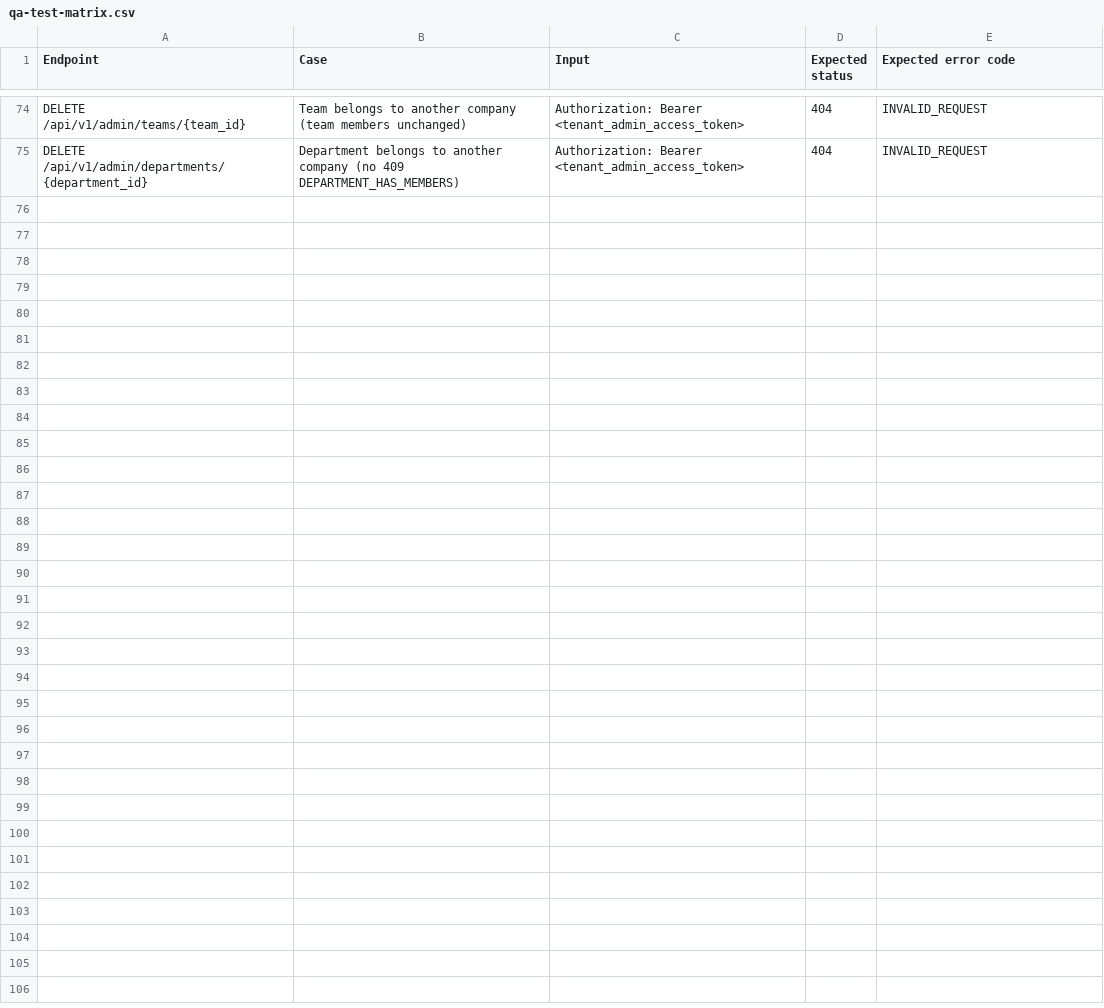
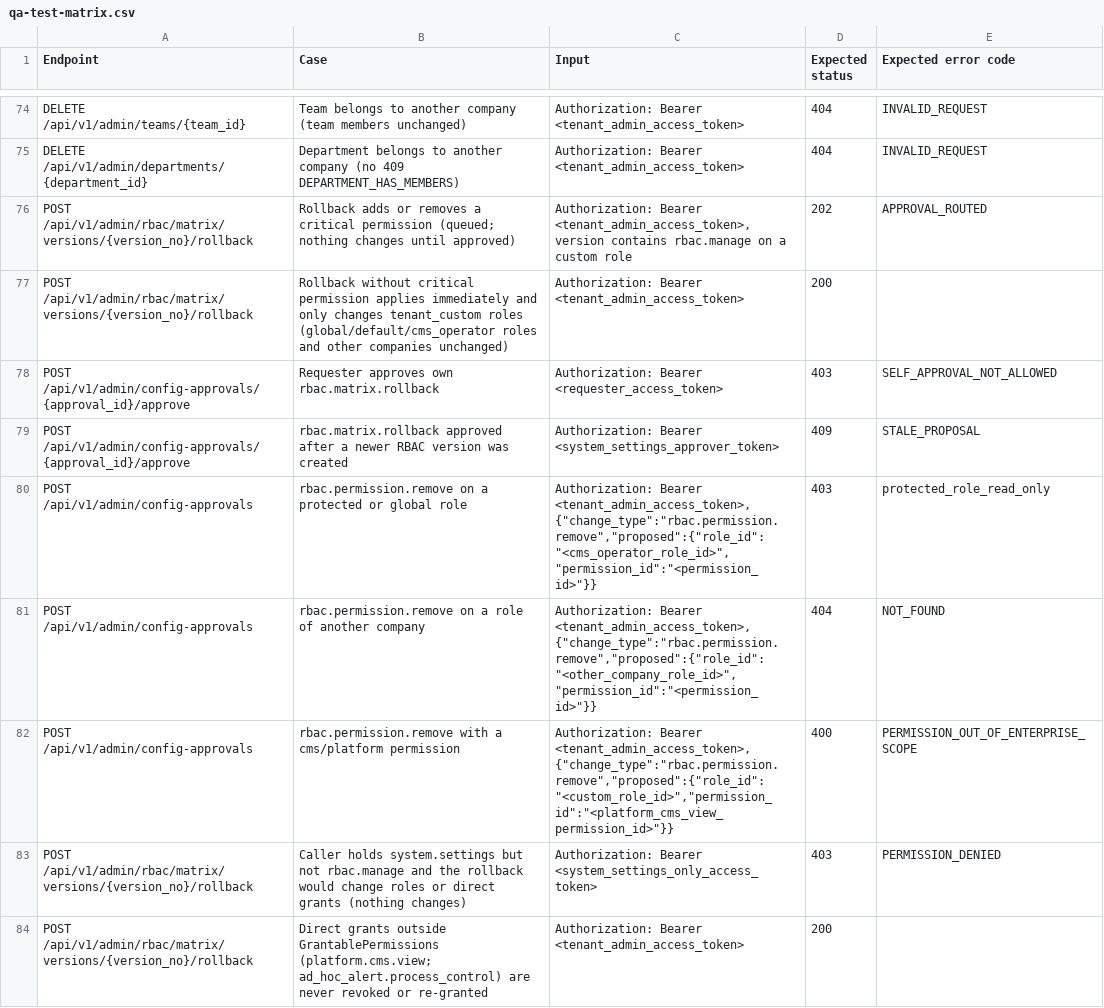
Before and after one commit to tovinhtuan/cobo_iam_services, a CSV file: docs/qa-test-matrix.csv, drawn as a sheet; only a part is shown, gaps mark what is left out.

Commit message:
fix bug ROLE-01

```diff
--- a/docs/qa-test-matrix.csv
+++ b/docs/qa-test-matrix.csv
@@ -75 +75,10 @@ DELETE /api/v1/admin/teams/{team_id},Team belongs to another company (team membe
 DELETE /api/v1/admin/departments/{department_id},Department belongs to another company (no 409 DEPARTMENT_HAS_MEMBERS),"Authorization: Bearer <tenant_admin_access_token>",404,INVALID_REQUEST
+POST /api/v1/admin/rbac/matrix/versions/{version_no}/rollback,Rollback adds or removes a critical permission (queued; nothing changes until approved),"Authorization: Bearer <tenant_admin_access_token>, version contains rbac.manage on a custom role",202,APPROVAL_ROUTED
+POST /api/v1/admin/rbac/matrix/versions/{version_no}/rollback,Rollback without critical permission applies immediately and only changes tenant_custom roles (global/default/cms_operator roles and other companies unchanged),"Authorization: Bearer <tenant_admin_access_token>",200,
+POST /api/v1/admin/config-approvals/{approval_id}/approve,Requester approves own rbac.matrix.rollback,"Authorization: Bearer <requester_access_token>",403,SELF_APPROVAL_NOT_ALLOWED
+POST /api/v1/admin/config-approvals/{approval_id}/approve,rbac.matrix.rollback approved after a newer RBAC version was created,"Authorization: Bearer <system_settings_approver_token>",409,STALE_PROPOSAL
+POST /api/v1/admin/config-approvals,rbac.permission.remove on a protected or global role,"Authorization: Bearer <tenant_admin_access_token>, {""change_type"":""rbac.permission.remove"",""proposed"":{""role_id"":""<cms_operator_role_id>"",""permission_id"":""<permission_id>""}}",403,protected_role_read_only
+POST /api/v1/admin/config-approvals,rbac.permission.remove on a role of another company,"Authorization: Bearer <tenant_admin_access_token>, {""change_type"":""rbac.permission.remove"",""proposed"":{""role_id"":""<other_company_role_id>"",""permission_id"":""<permission_id>""}}",404,NOT_FOUND
+POST /api/v1/admin/config-approvals,rbac.permission.remove with a cms/platform permission,"Authorization: Bearer <tenant_admin_access_token>, {""change_type"":""rbac.permission.remove"",""proposed"":{""role_id"":""<custom_role_id>"",""permission_id"":""<platform_cms_view_permission_id>""}}",400,PERMISSION_OUT_OF_ENTERPRISE_SCOPE
+POST /api/v1/admin/rbac/matrix/versions/{version_no}/rollback,Caller holds system.settings but not rbac.manage and the rollback would change roles or direct grants (nothing changes),"Authorization: Bearer <system_settings_only_access_token>",403,PERMISSION_DENIED
+POST /api/v1/admin/rbac/matrix/versions/{version_no}/rollback,Direct grants outside GrantablePermissions (platform.cms.view; ad_hoc_alert.process_control) are never revoked or re-granted,"Authorization: Bearer <tenant_admin_access_token>",200,
```
Also changed, not shown: 33 other files.
